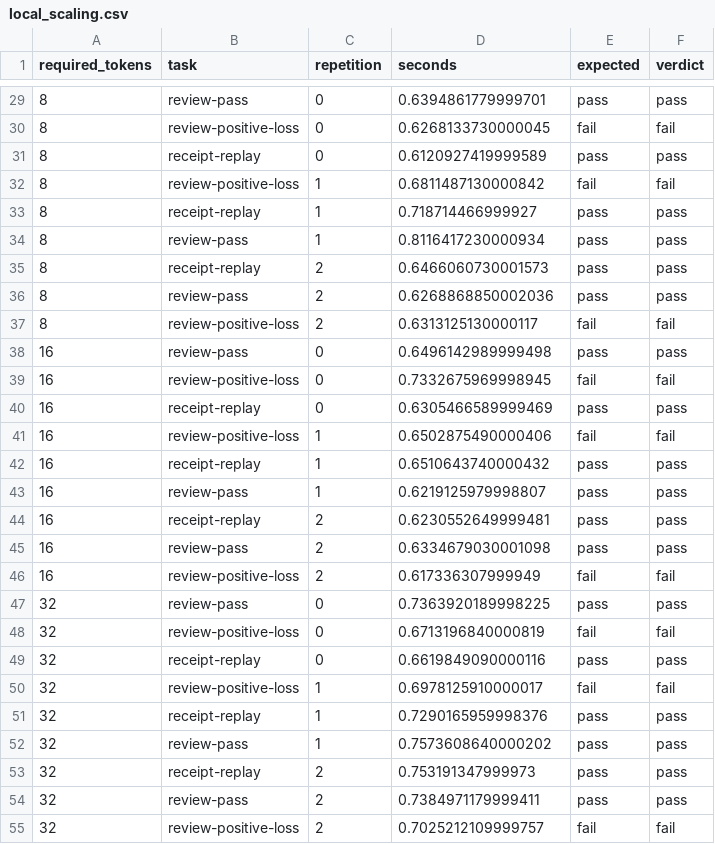
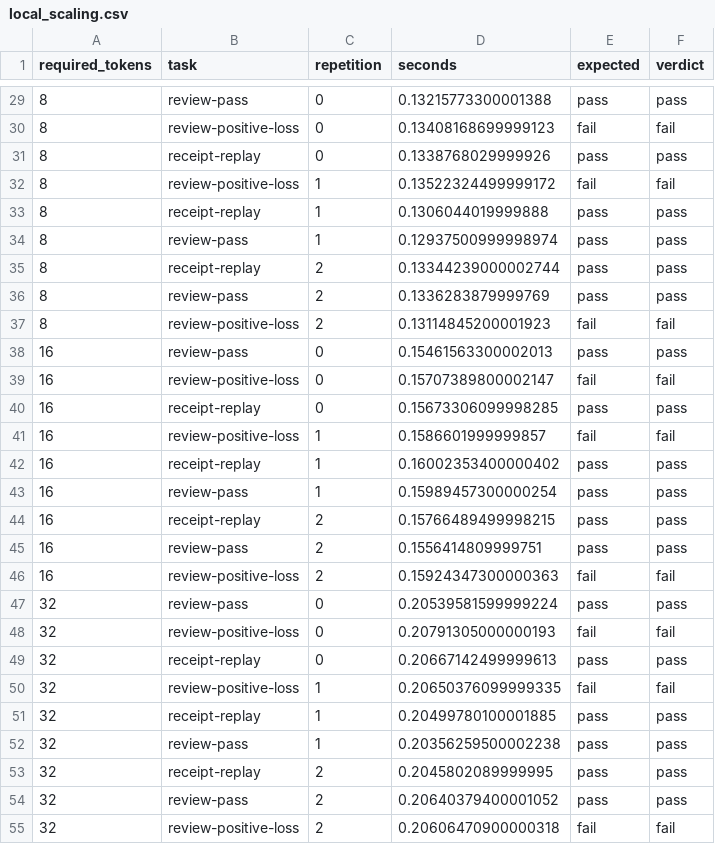
Before and after one commit to Haoyi-Zhang/fedfence, a CSV file: tosem/results/local_scaling.csv, drawn as a sheet; only a part is shown, gaps mark what is left out; the diff covers the shown part only.

```diff
--- a/tosem/results/local_scaling.csv
+++ b/tosem/results/local_scaling.csv
@@ -29,27 +29,27 @@ required_tokens,task,repetition,seconds,expected,verdict
-8,review-pass,0,0.6394861779999701,pass,pass
-8,review-positive-loss,0,0.6268133730000045,fail,fail
-8,receipt-replay,0,0.6120927419999589,pass,pass
-8,review-positive-loss,1,0.6811487130000842,fail,fail
-8,receipt-replay,1,0.718714466999927,pass,pass
-8,review-pass,1,0.8116417230000934,pass,pass
-8,receipt-replay,2,0.6466060730001573,pass,pass
-8,review-pass,2,0.6268868850002036,pass,pass
-8,review-positive-loss,2,0.6313125130000117,fail,fail
-16,review-pass,0,0.6496142989999498,pass,pass
-16,review-positive-loss,0,0.7332675969998945,fail,fail
-16,receipt-replay,0,0.6305466589999469,pass,pass
-16,review-positive-loss,1,0.6502875490000406,fail,fail
-16,receipt-replay,1,0.6510643740000432,pass,pass
-16,review-pass,1,0.6219125979998807,pass,pass
-16,receipt-replay,2,0.6230552649999481,pass,pass
-16,review-pass,2,0.6334679030001098,pass,pass
-16,review-positive-loss,2,0.617336307999949,fail,fail
-32,review-pass,0,0.7363920189998225,pass,pass
-32,review-positive-loss,0,0.6713196840000819,fail,fail
-32,receipt-replay,0,0.6619849090000116,pass,pass
-32,review-positive-loss,1,0.6978125910000017,fail,fail
-32,receipt-replay,1,0.7290165959998376,pass,pass
-32,review-pass,1,0.7573608640000202,pass,pass
-32,receipt-replay,2,0.753191347999973,pass,pass
-32,review-pass,2,0.7384971179999411,pass,pass
-32,review-positive-loss,2,0.7025212109999757,fail,fail
+8,review-pass,0,0.13215773300001388,pass,pass
+8,review-positive-loss,0,0.13408168699999123,fail,fail
+8,receipt-replay,0,0.1338768029999926,pass,pass
+8,review-positive-loss,1,0.13522324499999172,fail,fail
+8,receipt-replay,1,0.1306044019999888,pass,pass
+8,review-pass,1,0.12937500999998974,pass,pass
+8,receipt-replay,2,0.13344239000002744,pass,pass
+8,review-pass,2,0.1336283879999769,pass,pass
+8,review-positive-loss,2,0.13114845200001923,fail,fail
+16,review-pass,0,0.15461563300002013,pass,pass
+16,review-positive-loss,0,0.15707389800002147,fail,fail
+16,receipt-replay,0,0.15673306099998285,pass,pass
+16,review-positive-loss,1,0.1586601999999857,fail,fail
+16,receipt-replay,1,0.16002353400000402,pass,pass
+16,review-pass,1,0.15989457300000254,pass,pass
+16,receipt-replay,2,0.15766489499998215,pass,pass
+16,review-pass,2,0.1556414809999751,pass,pass
+16,review-positive-loss,2,0.15924347300000363,fail,fail
+32,review-pass,0,0.20539581599999224,pass,pass
+32,review-positive-loss,0,0.20791305000000193,fail,fail
+32,receipt-replay,0,0.20667142499999613,pass,pass
+32,review-positive-loss,1,0.20650376099999335,fail,fail
+32,receipt-replay,1,0.20499780100001885,pass,pass
+32,review-pass,1,0.20356259500002238,pass,pass
+32,receipt-replay,2,0.2045802089999995,pass,pass
+32,review-pass,2,0.20640379400001052,pass,pass
+32,review-positive-loss,2,0.20606470900000318,fail,fail
```
Also changed, not shown: 27 edited cells elsewhere in this file, tosem/results/strict_literal_differential.csv, 33 other files.
